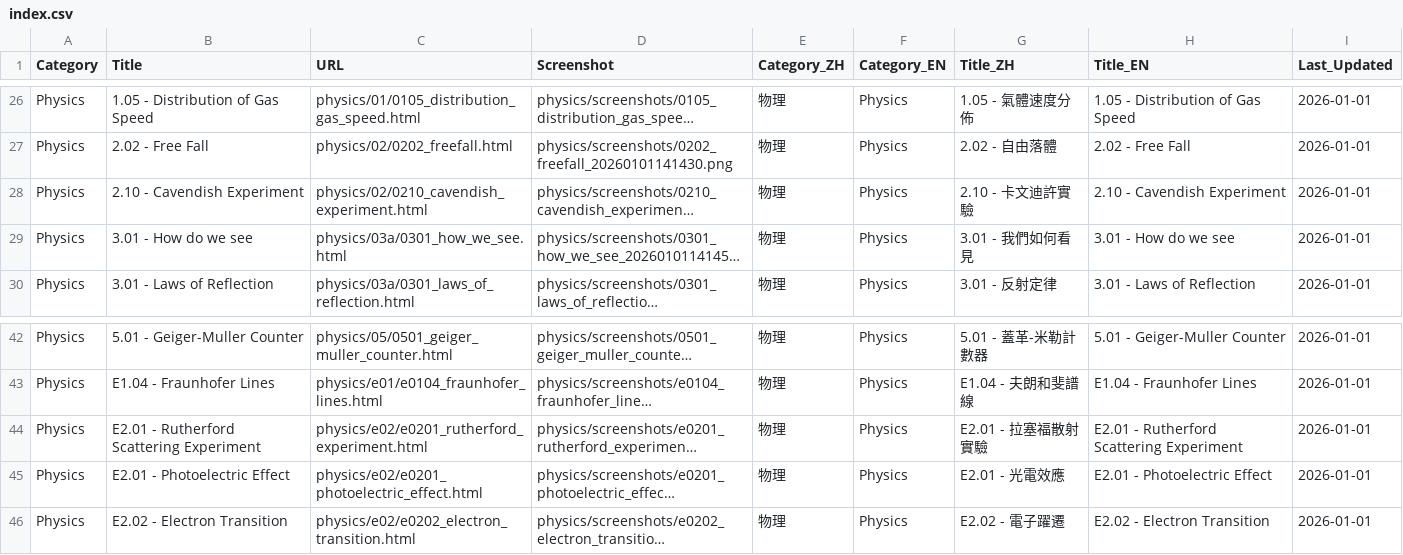
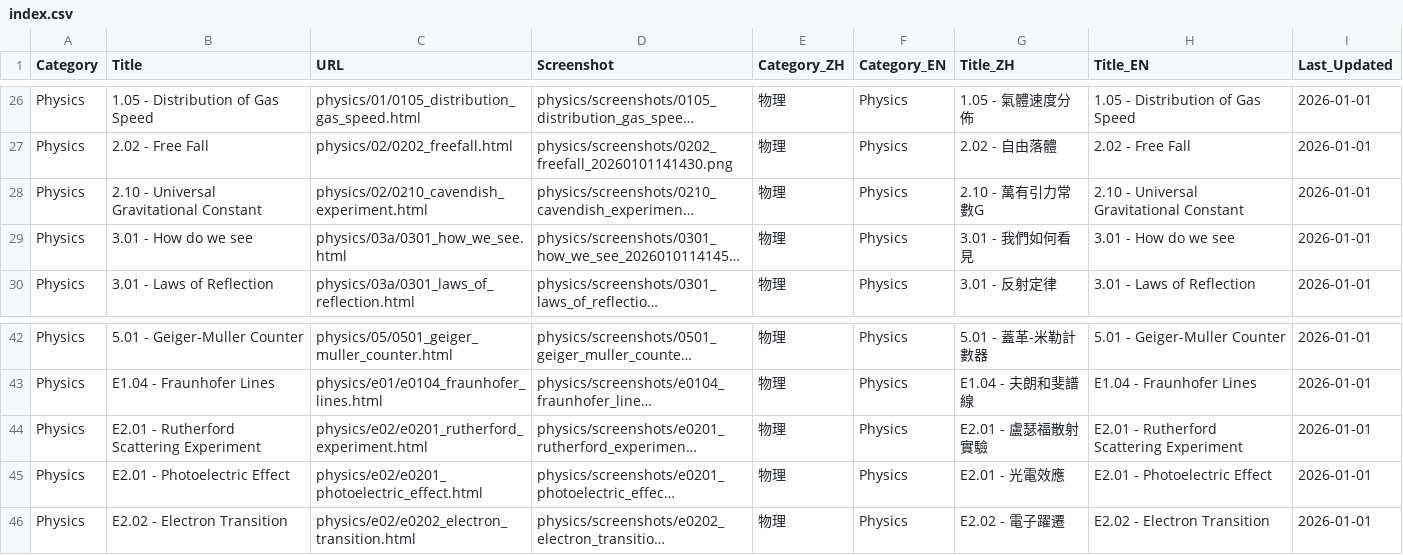
Before and after one commit to qos-lkb/science_sims, a CSV file: index.csv, drawn as a sheet; only a part is shown, gaps mark what is left out; long unchanged cells end in …; the diff names each change by its address in the sheet, - before the commit and + after, or states it on an @@ line.

```diff
--- a/index.csv
+++ b/index.csv
-B28 (Title): 2.10 - Cavendish Experiment
+B28 (Title): 2.10 - Universal Gravitational Constant
-G28 (Title_ZH): 2.10 - 卡文迪許實驗
+G28 (Title_ZH): 2.10 - 萬有引力常數G
-H28 (Title_EN): 2.10 - Cavendish Experiment
+H28 (Title_EN): 2.10 - Universal Gravitational Constant
-G44 (Title_ZH): E2.01 - 拉塞福散射實驗
+G44 (Title_ZH): E2.01 - 盧瑟福散射實驗
```
Also changed, not shown: 1 other file.
